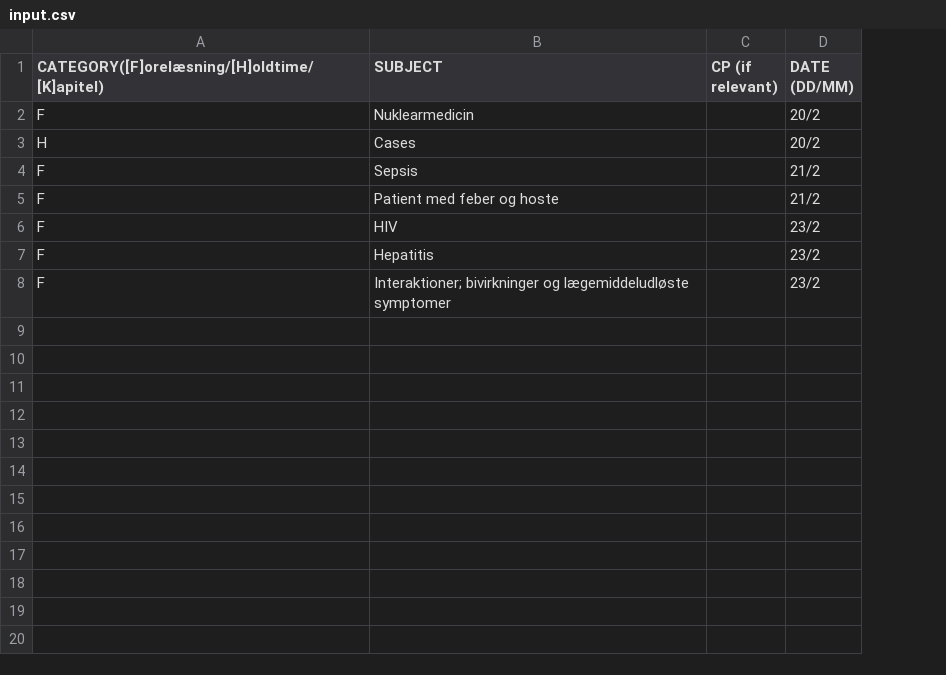
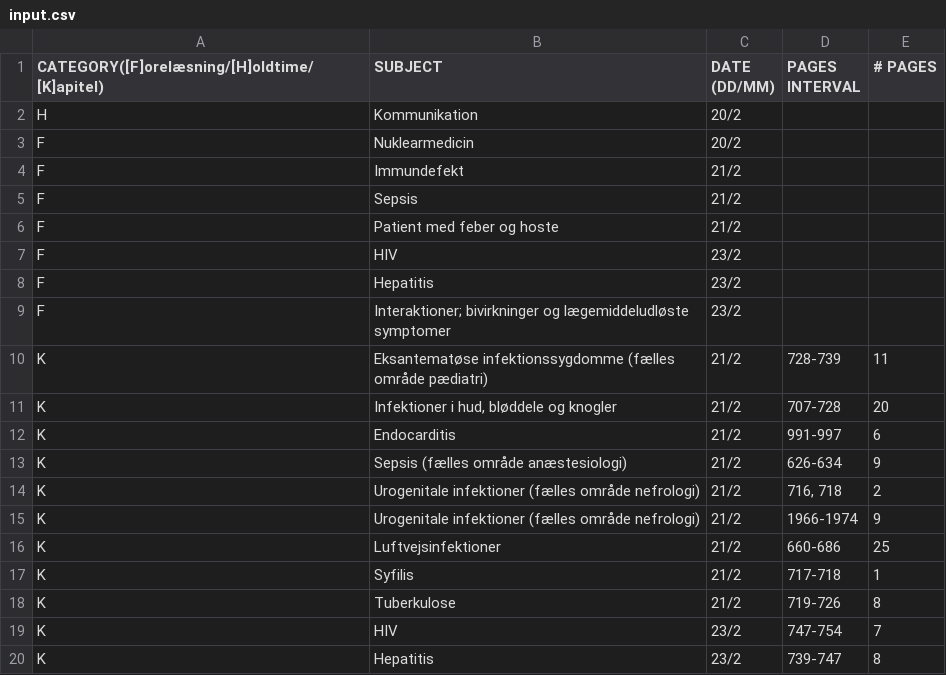
Before and after one commit to MartinBernstorff/Todoist-from-csv, a CSV file: input.csv, drawn as a sheet; removed rows and columns are numbered as before the commit, all else as after; the diff names each change by its address in the sheet, - before the commit and + after, or states it on an @@ line.

```diff
--- a/input.csv
+++ b/input.csv
-column C (CP (if relevant)), empty
+column D (PAGES INTERVAL), empty
+column E (# PAGES), empty
+row 2: H | Kommunikation | 20/2
-row 3: H | Cases |  | 20/2
+row 4: F | Immundefekt | 21/2
+row 10: K | Eksantematøse infektionssygdomme (fælles område pædiatri) | 21/2 | 728-739 | 11
+row 11: K | Infektioner i hud, bløddele og knogler | 21/2 | 707-728 | 20
+row 12: K | Endocarditis | 21/2 | 991-997 | 6
+row 13: K | Sepsis (fælles område anæstesiologi) | 21/2 | 626-634 | 9
+row 14: K | Urogenitale infektioner (fælles område nefrologi) | 21/2 | 716, 718 | 2
+row 15: K | Urogenitale infektioner (fælles område nefrologi) | 21/2 | 1966-1974 | 9
+row 16: K | Luftvejsinfektioner | 21/2 | 660-686 | 25
+row 17: K | Syfilis | 21/2 | 717-718 | 1
+row 18: K | Tuberkulose | 21/2 | 719-726 | 8
+row 19: K | HIV | 23/2 | 747-754 | 7
+row 20: K | Hepatitis | 23/2 | 739-747 | 8
```
Also changed, not shown: output.csv, 2 other files.
